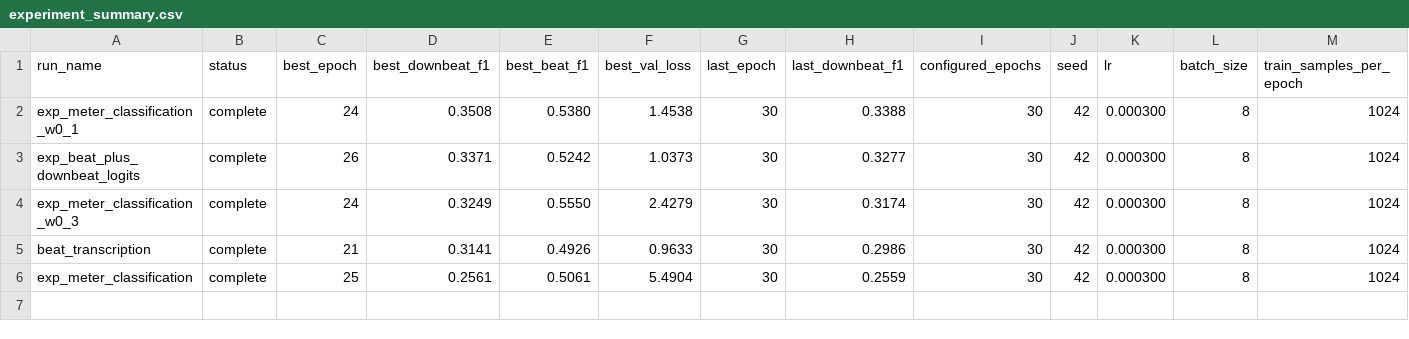
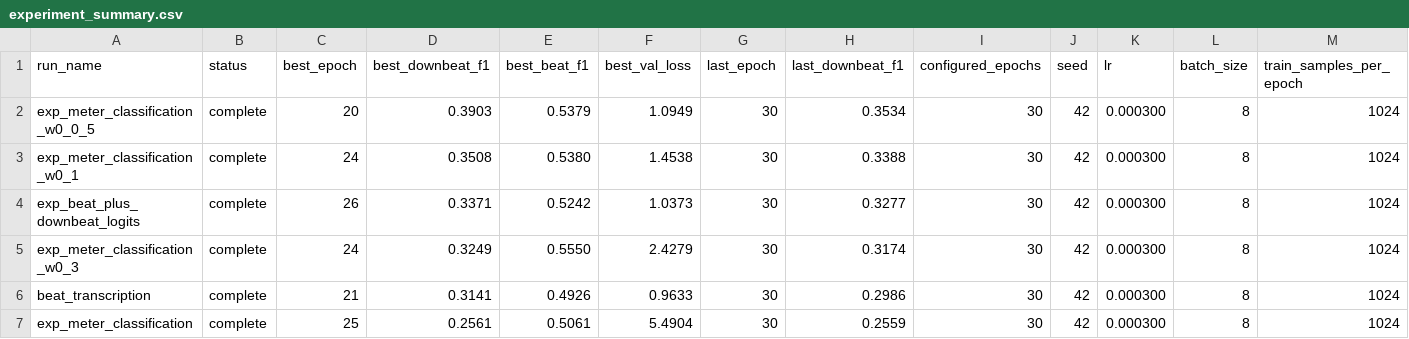
Before and after one commit to anime-song/BeatTracker, a CSV file: reports/experiment_summary.csv, drawn as a sheet; only a part is shown; rows hold the shown columns only; the diff names each change by its address in the sheet, - before the commit and + after, or states it on an @@ line.

Commit message:
loss weight 0.05の結果を追加

```diff
--- a/reports/experiment_summary.csv
+++ b/reports/experiment_summary.csv
+row 2: exp_meter_classification_w0_0_5 | complete | 20 | 0.3903 | 0.5379 | 1.0949 | 30 | 0.3534 | 30 | 42 | 0.000300 | 8 | 1024
```
Also changed, not shown: 1 other file.
